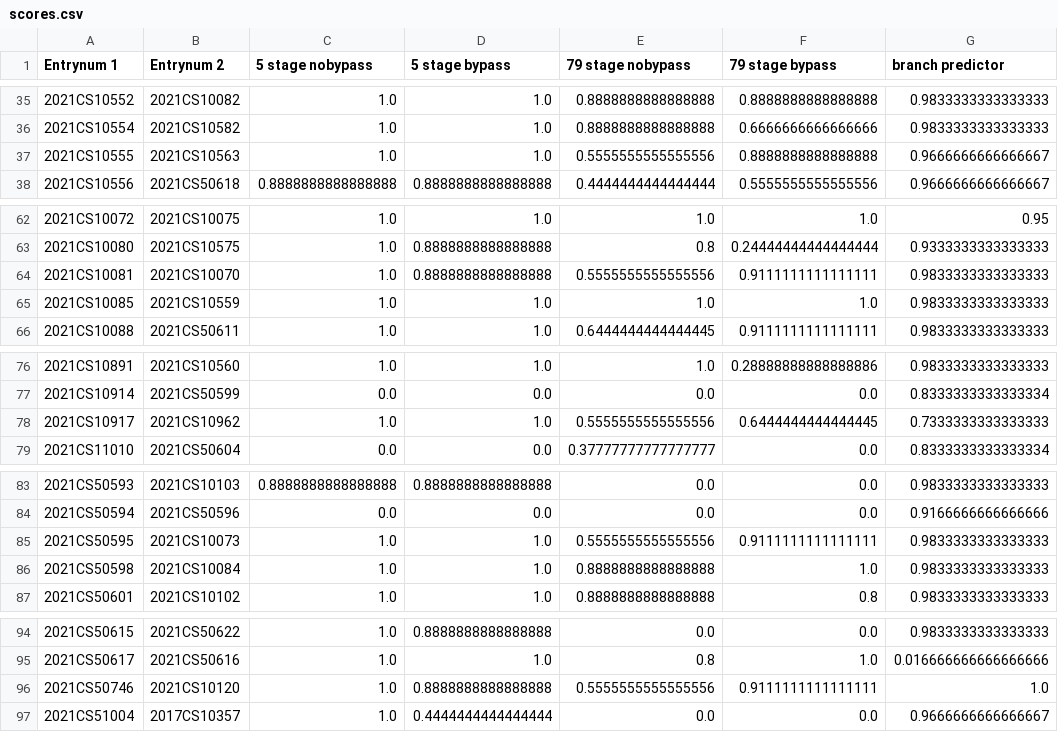
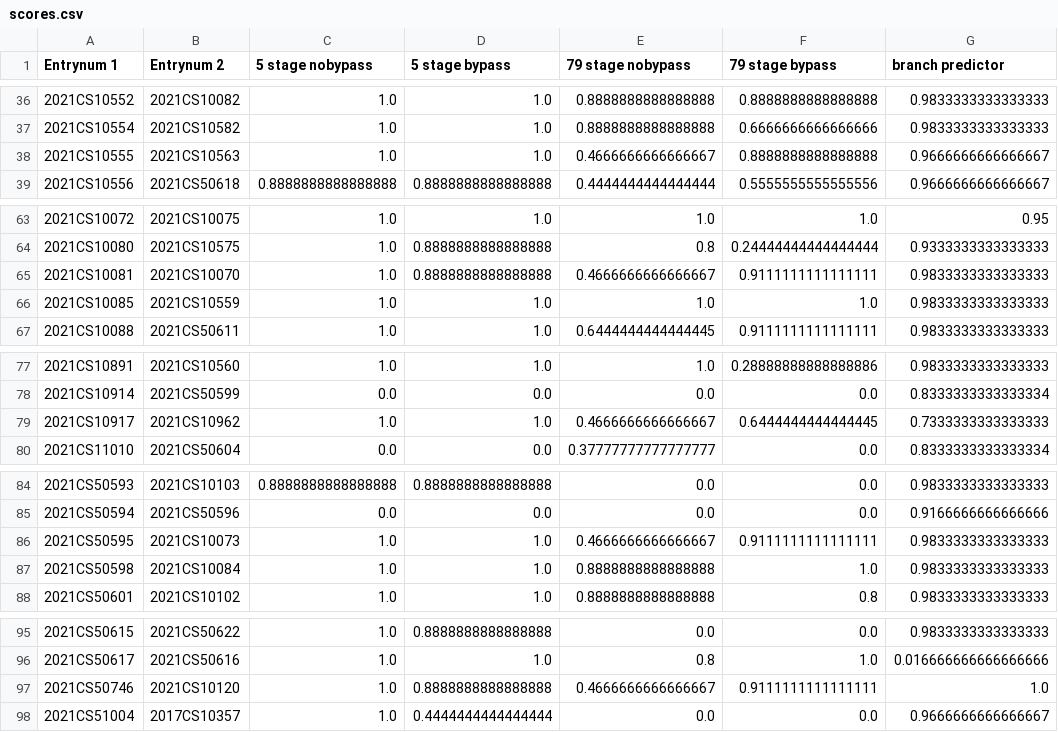
Before and after one commit to 5ayam5/COL216_A2_autograder, a CSV file: results/post_processing/scores.csv, drawn as a sheet; only a part is shown, gaps mark what is left out; addresses are those after the commit; the diff covers the shown part only; the diff names each change by its address in the sheet, - before the commit and + after, or states it on an @@ line.

```diff
--- a/results/post_processing/scores.csv
+++ b/results/post_processing/scores.csv
-E38 (79 stage nobypass): 0.5555555555555556
+E38 (79 stage nobypass): 0.4666666666666667
-E65 (79 stage nobypass): 0.5555555555555556
+E65 (79 stage nobypass): 0.4666666666666667
-E79 (79 stage nobypass): 0.5555555555555556
+E79 (79 stage nobypass): 0.4666666666666667
-E86 (79 stage nobypass): 0.5555555555555556
+E86 (79 stage nobypass): 0.4666666666666667
-E97 (79 stage nobypass): 0.5555555555555556
+E97 (79 stage nobypass): 0.4666666666666667
```
Also changed, not shown: 1 added row and 13 edited cells elsewhere in this file, resubmissions.csv, results/branch_predictor_csvs/branchtrace.txt.csv, 38 other files.
